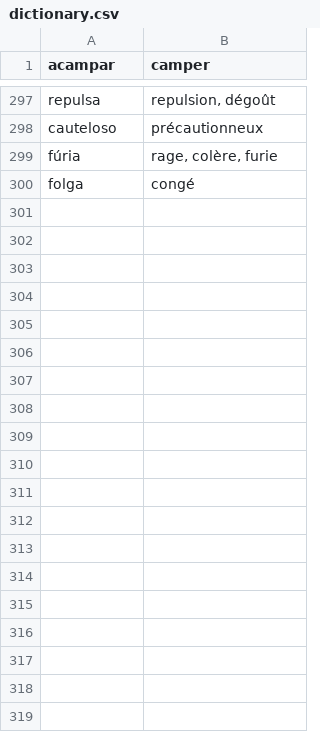
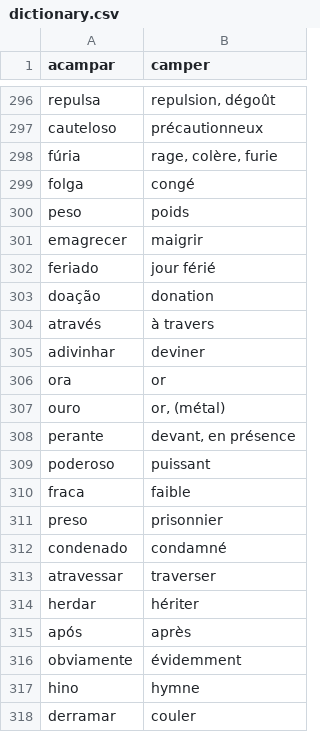
Before and after one commit to fgiannesini/Reminder, a CSV file: src/main/resources/dictionary.csv, drawn as a sheet; only a part is shown, gaps mark what is left out; the diff covers the shown part only.

Commit message:
Add words

```diff
--- a/src/main/resources/dictionary.csv
+++ b/src/main/resources/dictionary.csv
@@ -300 +299,20 @@ fúria;rage, colère, furie
 folga;congé
+peso;poids
+emagrecer;maigrir
+feriado;jour férié
+doação;donation
+através;à travers
+adivinhar;deviner
+ora;or
+ouro;or, (métal)
+perante;devant, en présence
+poderoso;puissant
+fraca;faible
+preso;prisonnier
+condenado;condamné
+atravessar;traverser
+herdar;hériter
+após;après
+obviamente;évidemment
+hino;hymne
+derramar;couler
```
Also changed, not shown: 42 added rows, 1 removed row and 1 edited cell elsewhere in this file.
